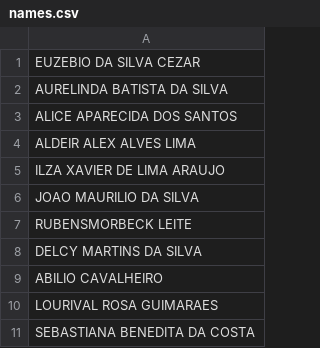
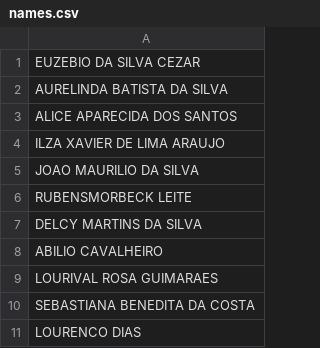
Before and after one commit to ericktm/pydatagen, a CSV file: pydatagen/res/names.csv, drawn as a sheet; only a part is shown; the shorter side is filled out with more unchanged rows; the diff names each change by its address in the sheet, - before the commit and + after, or states it on an @@ line.

```diff
--- a/pydatagen/res/names.csv
+++ b/pydatagen/res/names.csv
-row 4: ALDEIR ALEX ALVES LIMA
```
